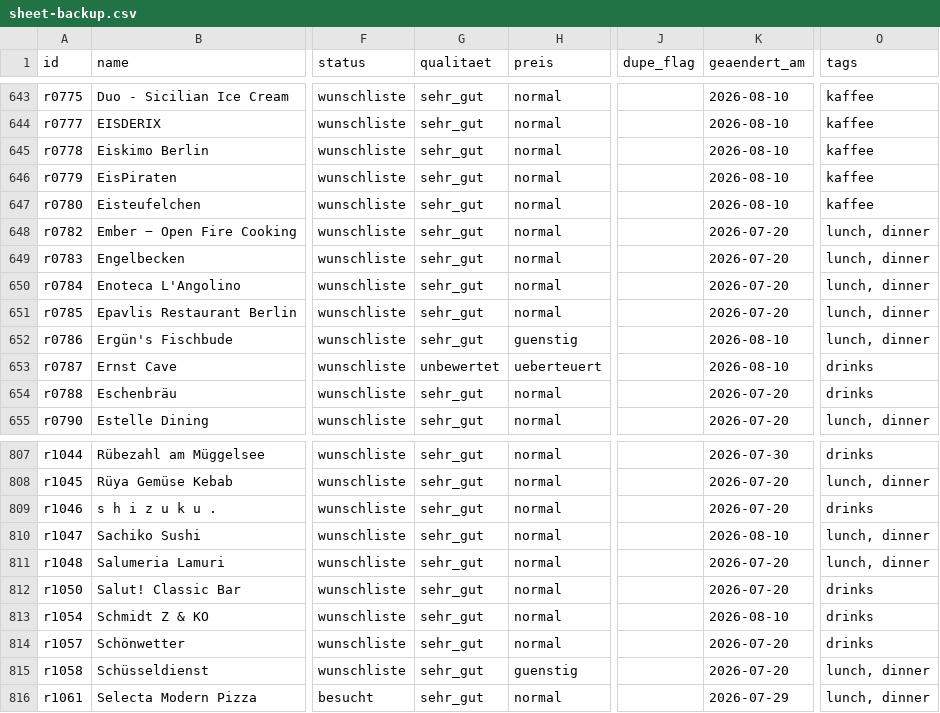
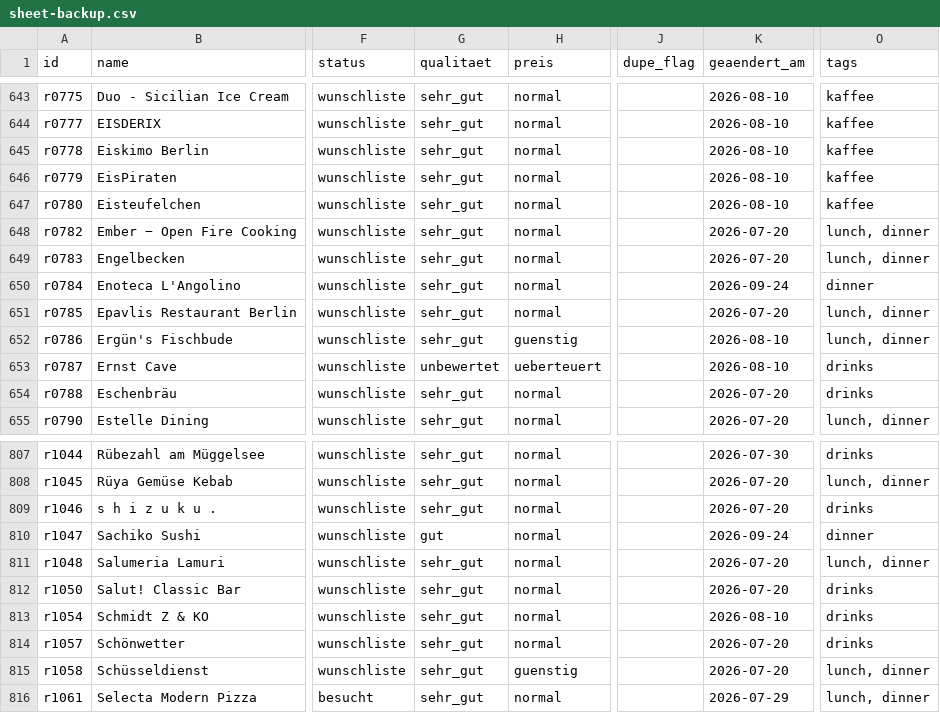
Before and after one commit to vossmartin/restomap, a CSV file: data/sheet-backup.csv, drawn as a sheet; only a part is shown, gaps mark what is left out; the diff names each change by its address in the sheet, - before the commit and + after, or states it on an @@ line.

```diff
--- a/data/sheet-backup.csv
+++ b/data/sheet-backup.csv
-K650 (geaendert_am): 2026-07-20
+K650 (geaendert_am): 2026-09-24
-O650 (tags): lunch, dinner
+O650 (tags): dinner
-G810 (qualitaet): sehr_gut
+G810 (qualitaet): gut
-K810 (geaendert_am): 2026-08-10
+K810 (geaendert_am): 2026-09-24
-O810 (tags): lunch, dinner
+O810 (tags): dinner
```
Also changed, not shown: 1 other file.
